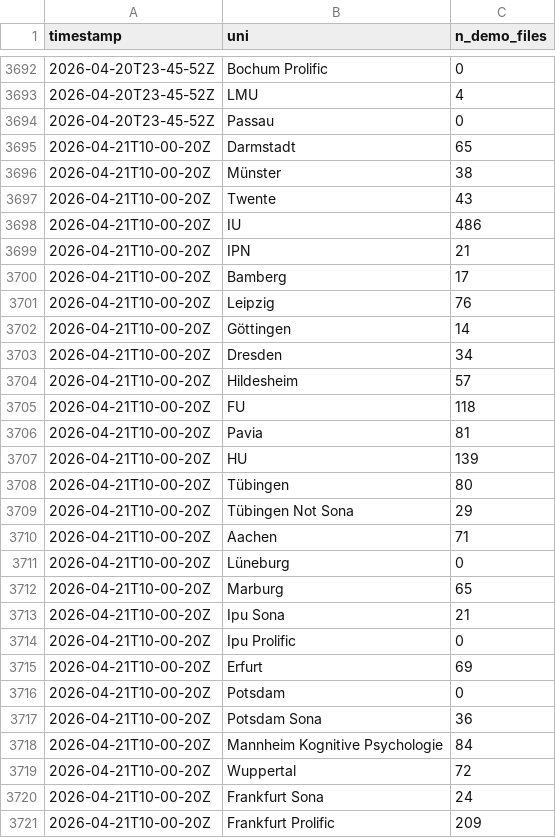
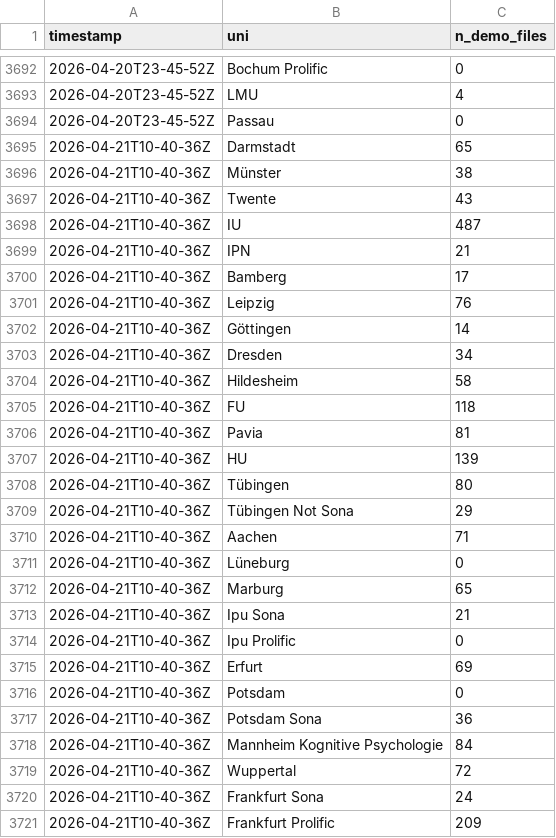
Before and after one commit to schiekiera/German_Lexicon_Multilab_Monitoring, a CSV file: demo_counts_history.csv, drawn as a sheet; only a part is shown, gaps mark what is left out; the diff covers the shown part only.

```diff
--- a/demo_counts_history.csv
+++ b/demo_counts_history.csv
@@ -3694,28 +3694,28 @@ timestamp,uni,n_demo_files
 2026-04-20T23-45-52Z,Passau,0
-2026-04-21T10-00-20Z,Darmstadt,65
-2026-04-21T10-00-20Z,Münster,38
-2026-04-21T10-00-20Z,Twente,43
-2026-04-21T10-00-20Z,IU,486
-2026-04-21T10-00-20Z,IPN,21
-2026-04-21T10-00-20Z,Bamberg,17
-2026-04-21T10-00-20Z,Leipzig,76
-2026-04-21T10-00-20Z,Göttingen,14
-2026-04-21T10-00-20Z,Dresden,34
-2026-04-21T10-00-20Z,Hildesheim,57
-2026-04-21T10-00-20Z,FU,118
-2026-04-21T10-00-20Z,Pavia,81
-2026-04-21T10-00-20Z,HU,139
-2026-04-21T10-00-20Z,Tübingen,80
-2026-04-21T10-00-20Z,Tübingen Not Sona,29
-2026-04-21T10-00-20Z,Aachen,71
-2026-04-21T10-00-20Z,Lüneburg,0
-2026-04-21T10-00-20Z,Marburg,65
-2026-04-21T10-00-20Z,Ipu Sona,21
-2026-04-21T10-00-20Z,Ipu Prolific,0
-2026-04-21T10-00-20Z,Erfurt,69
-2026-04-21T10-00-20Z,Potsdam,0
-2026-04-21T10-00-20Z,Potsdam Sona,36
-2026-04-21T10-00-20Z,Mannheim Kognitive Psychologie,84
-2026-04-21T10-00-20Z,Wuppertal,72
-2026-04-21T10-00-20Z,Frankfurt Sona,24
-2026-04-21T10-00-20Z,Frankfurt Prolific,209
+2026-04-21T10-40-36Z,Darmstadt,65
+2026-04-21T10-40-36Z,Münster,38
+2026-04-21T10-40-36Z,Twente,43
+2026-04-21T10-40-36Z,IU,487
+2026-04-21T10-40-36Z,IPN,21
+2026-04-21T10-40-36Z,Bamberg,17
+2026-04-21T10-40-36Z,Leipzig,76
+2026-04-21T10-40-36Z,Göttingen,14
+2026-04-21T10-40-36Z,Dresden,34
+2026-04-21T10-40-36Z,Hildesheim,58
+2026-04-21T10-40-36Z,FU,118
+2026-04-21T10-40-36Z,Pavia,81
+2026-04-21T10-40-36Z,HU,139
+2026-04-21T10-40-36Z,Tübingen,80
+2026-04-21T10-40-36Z,Tübingen Not Sona,29
+2026-04-21T10-40-36Z,Aachen,71
+2026-04-21T10-40-36Z,Lüneburg,0
+2026-04-21T10-40-36Z,Marburg,65
+2026-04-21T10-40-36Z,Ipu Sona,21
+2026-04-21T10-40-36Z,Ipu Prolific,0
+2026-04-21T10-40-36Z,Erfurt,69
+2026-04-21T10-40-36Z,Potsdam,0
+2026-04-21T10-40-36Z,Potsdam Sona,36
+2026-04-21T10-40-36Z,Mannheim Kognitive Psychologie,84
+2026-04-21T10-40-36Z,Wuppertal,72
+2026-04-21T10-40-36Z,Frankfurt Sona,24
+2026-04-21T10-40-36Z,Frankfurt Prolific,209
```
Also changed, not shown: 13 edited cells elsewhere in this file, demo_counts_latest.csv, 5 other files.
